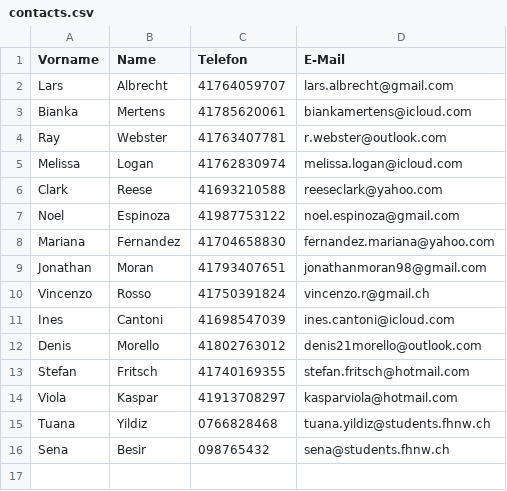
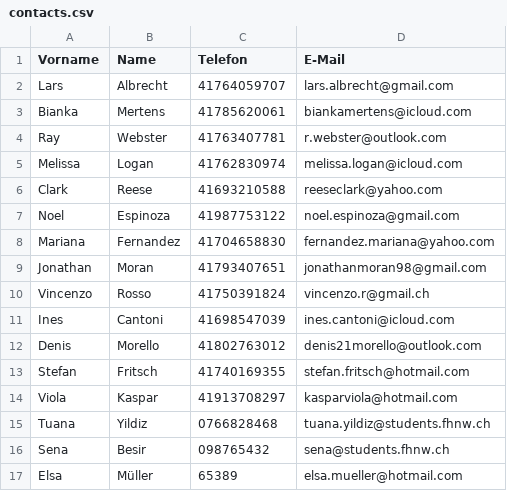
Before and after one commit to Senaa05/Programming-Project, a CSV file: contacts.csv, drawn as a sheet; the diff names each change by its address in the sheet, - before the commit and + after, or states it on an @@ line.

Commit message:
csv test

```diff
--- a/contacts.csv
+++ b/contacts.csv
+row 17: Elsa | Müller | 65389 | elsa.mueller@hotmail.com
```
